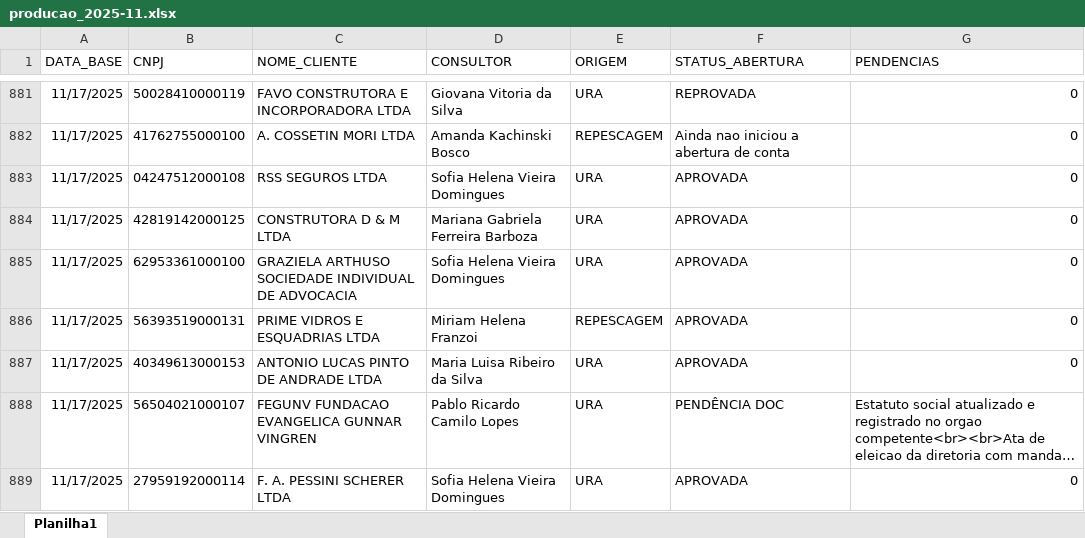
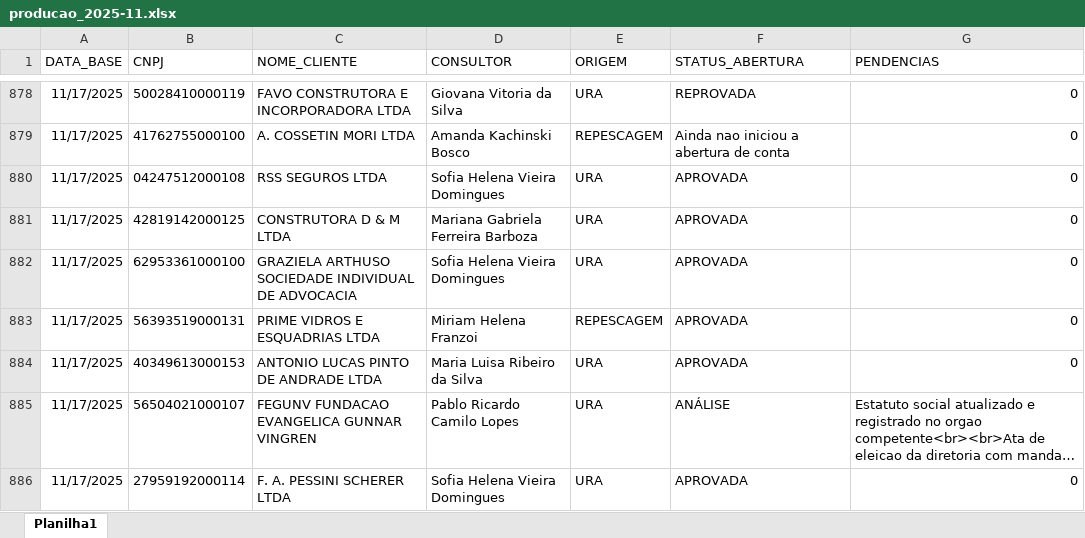
Before and after one commit to Augusto05/atlas, an Excel workbook: first-atlas/producao_2025-11.xlsx, sheet Planilha1, drawn as a sheet; only a part is shown, gaps mark what is left out; long unchanged cells end in …; values as stored, in another font and other column widths than the file's, no borders; addresses are those after the commit; the diff covers the shown part only; the diff names each change by its address in the sheet, - before the commit and + after, or states it on an @@ line.

```diff
--- a/first-atlas/producao_2025-11.xlsx (sheet Planilha1)
+++ b/first-atlas/producao_2025-11.xlsx (sheet Planilha1)
-F885 (STATUS_ABERTURA): PENDÊNCIA DOC
+F885 (STATUS_ABERTURA): ANÁLISE
```
Also changed, not shown: 79 added rows, 4 removed rows, 28 edited cells and cell formats elsewhere in this sheet.
